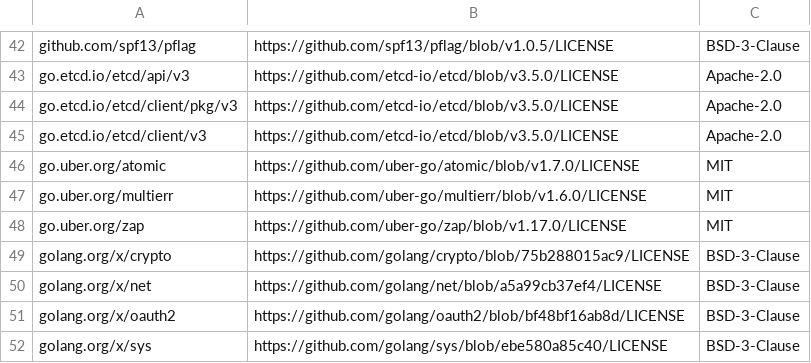
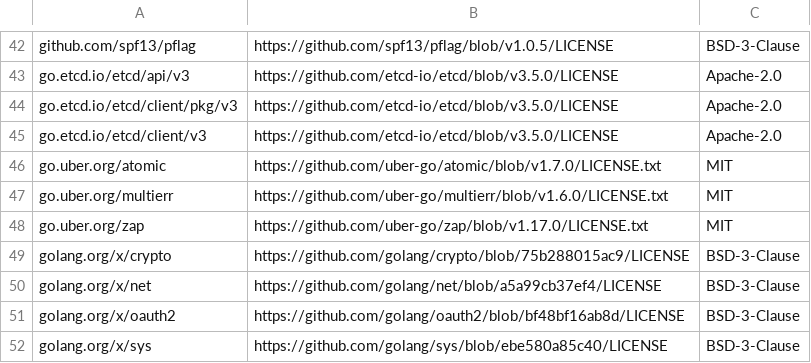
Before and after one commit to PaddlePaddle/PaddleCloud, a CSV file: third_party/licenses/licenses.csv, drawn as a sheet; only a part is shown, gaps mark what is left out.

Commit message:
save licenses

```diff
--- a/third_party/licenses/licenses.csv
+++ b/third_party/licenses/licenses.csv
@@ -45,5 +45,5 @@ go.etcd.io/etcd/client/pkg/v3, https://github.com/etcd-io/etcd/blob/v3.5.0/LICEN
 go.etcd.io/etcd/client/v3, https://github.com/etcd-io/etcd/blob/v3.5.0/LICENSE, Apache-2.0
-go.uber.org/atomic, https://github.com/uber-go/atomic/blob/v1.7.0/LICENSE, MIT
-go.uber.org/multierr, https://github.com/uber-go/multierr/blob/v1.6.0/LICENSE, MIT
-go.uber.org/zap, https://github.com/uber-go/zap/blob/v1.17.0/LICENSE, MIT
+go.uber.org/atomic, https://github.com/uber-go/atomic/blob/v1.7.0/LICENSE.txt, MIT
+go.uber.org/multierr, https://github.com/uber-go/multierr/blob/v1.6.0/LICENSE.txt, MIT
+go.uber.org/zap, https://github.com/uber-go/zap/blob/v1.17.0/LICENSE.txt, MIT
 golang.org/x/crypto, https://github.com/golang/crypto/blob/75b288015ac9/LICENSE, BSD-3-Clause
```
Also changed, not shown: 3 other files.
